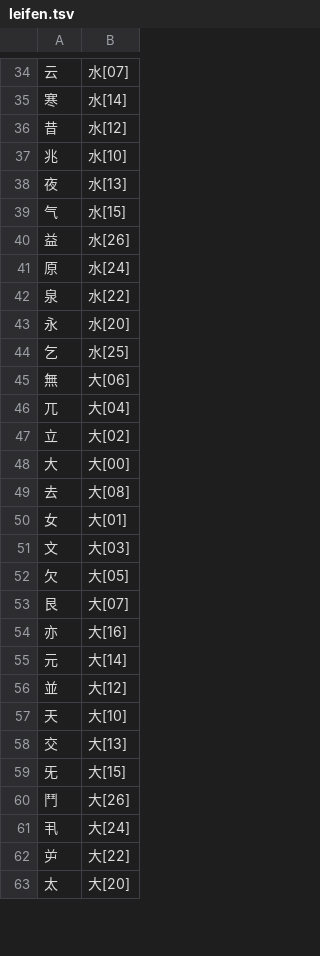
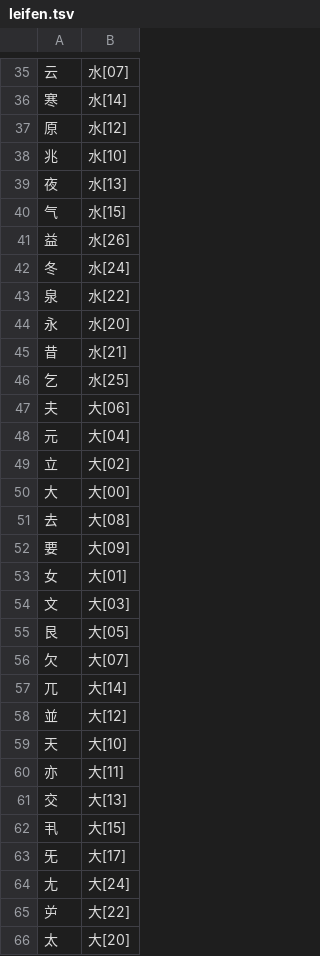
Before and after one commit to chenlin014/xinzheng, a TSV file: zg-scheme/siyuan/zg-code/leifen.tsv, drawn as a sheet; only a part is shown, gaps mark what is left out; the diff covers the shown part only.

```diff
--- a/zg-scheme/siyuan/zg-code/leifen.tsv
+++ b/zg-scheme/siyuan/zg-code/leifen.tsv
@@ -35,3 +36,3 @@
 寒	水[14]
-昔	水[12]
+原	水[12]
 兆	水[10]
@@ -40,8 +41,9 @@
 益	水[26]
-原	水[24]
+冬	水[24]
 泉	水[22]
 永	水[20]
+昔	水[21]
 乞	水[25]
-無	大[06]
-兀	大[04]
+夫	大[06]
+元	大[04]
 立	大[02]
@@ -49,14 +51,15 @@
 去	大[08]
+要	大[09]
 女	大[01]
 文	大[03]
-欠	大[05]
-艮	大[07]
-亦	大[16]
-元	大[14]
+艮	大[05]
+欠	大[07]
+兀	大[14]
 並	大[12]
 天	大[10]
+亦	大[11]
 交	大[13]
-旡	大[15]
-鬥	大[26]
-丮	大[24]
+丮	大[15]
+旡	大[17]
+尢	大[24]
 屰	大[22]
```
Also changed, not shown: 27 added rows, 20 removed rows and 28 edited cells elsewhere in this file, zg-freq/siyuan.tsv, zg-scheme/siyuan/siyuan.tsv, 1 other file.
